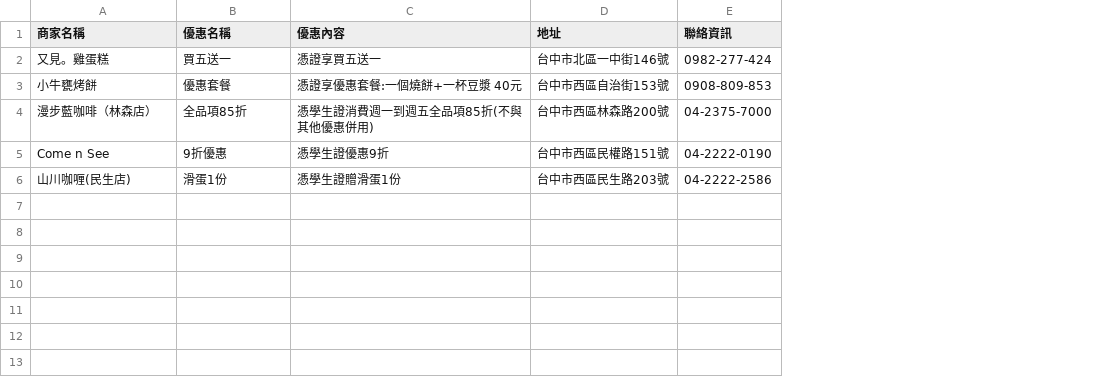
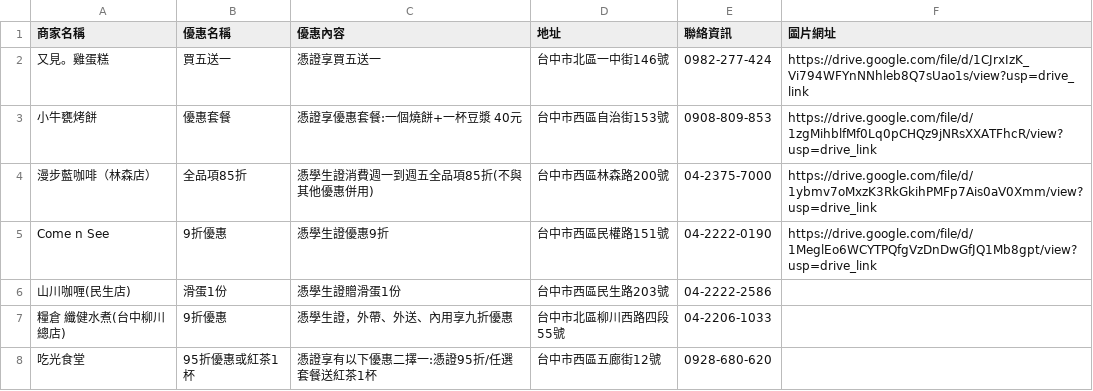
Before and after one commit to ntcusa000/Special-Merchant, a CSV file: data/sheet.csv, drawn as a sheet; the diff names each change by its address in the sheet, - before the commit and + after, or states it on an @@ line.

```diff
--- a/data/sheet.csv
+++ b/data/sheet.csv
+column F (圖片網址), rows 2-5: https://drive.google.com/file/d/1CJrxIzK_Vi794WFYnNNhleb8Q7sUao1s/view?usp=drive_link | https://drive.google.com/file/d/1zgMihblfMf0Lq0pCHQz9jNRsXXATFhcR/view?usp=drive_link | https://drive.google.com/file/d/1ybmv7oMxzK3RkGkihPMFp7Ais0aV0Xmm/view?usp=drive_link | https://drive.google.com/file/d/1MeglEo6WCYTPQfgVzDnDwGfJQ1Mb8gpt/view?usp=drive_link
+row 7: 糧倉 纖健水煮(台中柳川總店) | 9折優惠 | 憑學生證，外帶、外送、內用享九折優惠 | 台中市北區柳川西路四段55號 | 04-2206-1033
+row 8: 吃光食堂 | 95折優惠或紅茶1杯 | 憑證享有以下優惠二擇一:憑證95折/任選套餐送紅茶1杯 | 台中市西區五廊街12號 | 0928-680-620
```
